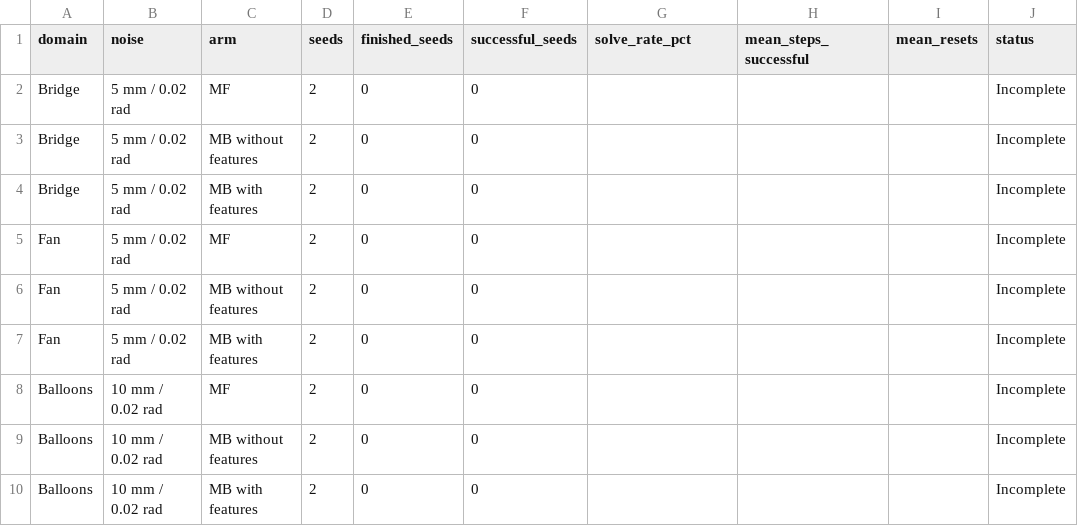
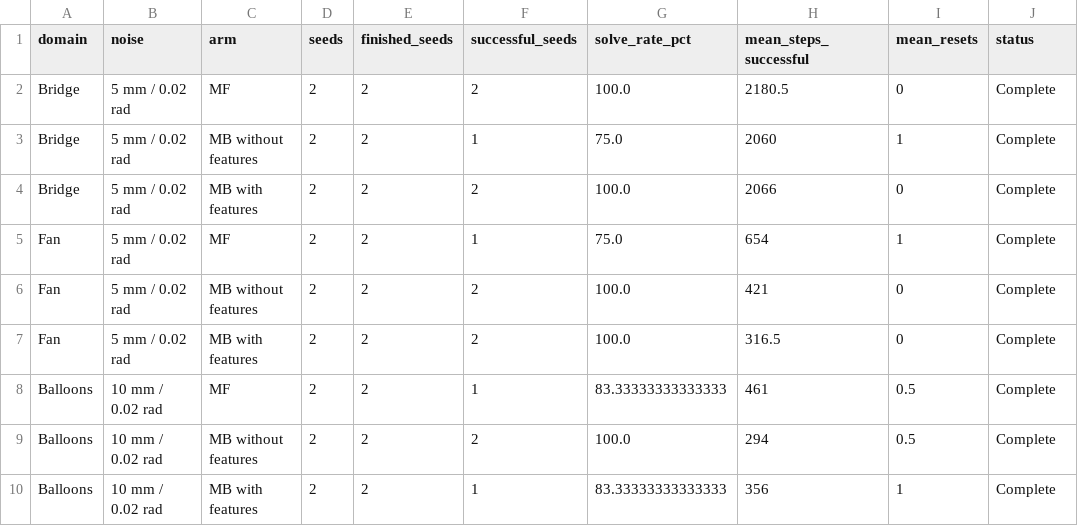
Before and after one commit to BasisResearch/predicators, a TSV file: docs/uncertainty-results/crossdomain-summary.tsv, drawn as a sheet.

```diff
--- a/docs/uncertainty-results/crossdomain-summary.tsv
+++ b/docs/uncertainty-results/crossdomain-summary.tsv
@@ -1,10 +1,10 @@
 domain	noise	arm	seeds	finished_seeds	successful_seeds	solve_rate_pct	mean_steps_successful	mean_resets	status
-Bridge	5 mm / 0.02 rad	MF	2	0	0				Incomplete
-Bridge	5 mm / 0.02 rad	MB without features	2	0	0				Incomplete
-Bridge	5 mm / 0.02 rad	MB with features	2	0	0				Incomplete
-Fan	5 mm / 0.02 rad	MF	2	0	0				Incomplete
-Fan	5 mm / 0.02 rad	MB without features	2	0	0				Incomplete
-Fan	5 mm / 0.02 rad	MB with features	2	0	0				Incomplete
-Balloons	10 mm / 0.02 rad	MF	2	0	0				Incomplete
-Balloons	10 mm / 0.02 rad	MB without features	2	0	0				Incomplete
-Balloons	10 mm / 0.02 rad	MB with features	2	0	0				Incomplete
+Bridge	5 mm / 0.02 rad	MF	2	2	2	100.0	2180.5	0	Complete
+Bridge	5 mm / 0.02 rad	MB without features	2	2	1	75.0	2060	1	Complete
+Bridge	5 mm / 0.02 rad	MB with features	2	2	2	100.0	2066	0	Complete
+Fan	5 mm / 0.02 rad	MF	2	2	1	75.0	654	1	Complete
+Fan	5 mm / 0.02 rad	MB without features	2	2	2	100.0	421	0	Complete
+Fan	5 mm / 0.02 rad	MB with features	2	2	2	100.0	316.5	0	Complete
+Balloons	10 mm / 0.02 rad	MF	2	2	1	83.33333333333333	461	0.5	Complete
+Balloons	10 mm / 0.02 rad	MB without features	2	2	2	100.0	294	0.5	Complete
+Balloons	10 mm / 0.02 rad	MB with features	2	2	1	83.33333333333333	356	1	Complete
```
Also changed, not shown: docs/uncertainty-results/model-repair-summary.tsv, 11 other files.
